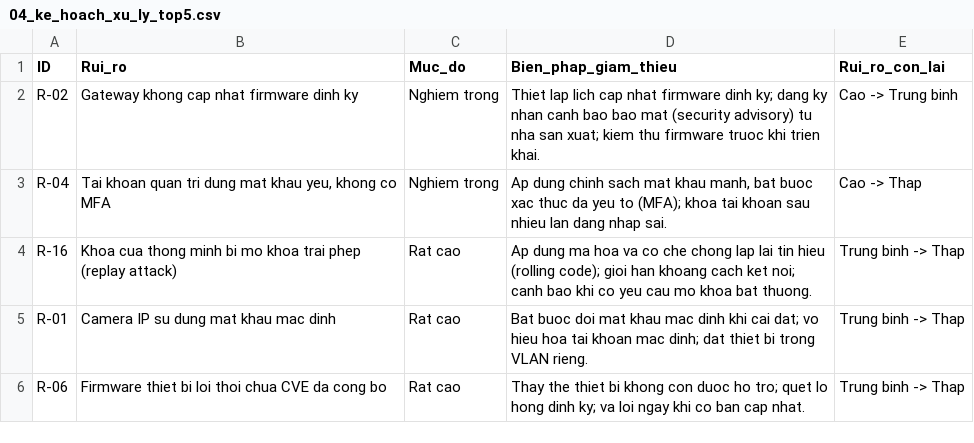
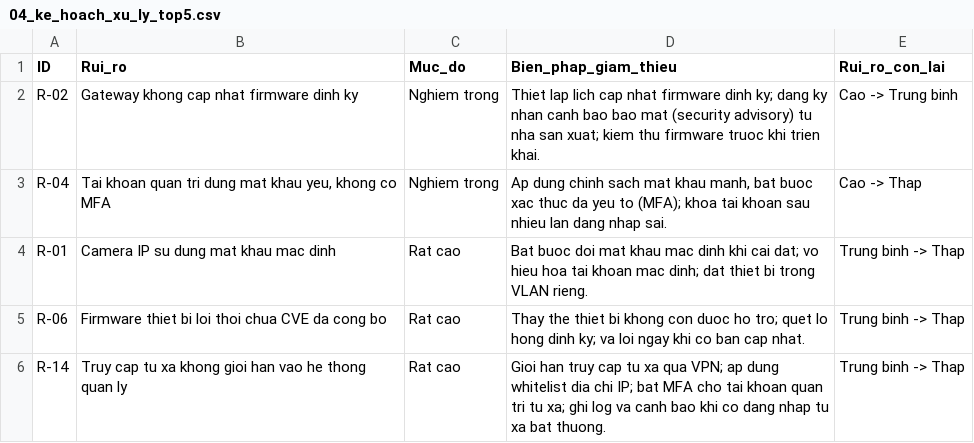
Before and after one commit to vonguyenduyen512-oss/detai35-quanlyruiro-iot, a CSV file: results/04_ke_hoach_xu_ly_top5.csv, drawn as a sheet; removed rows and columns are numbered as before the commit, all else as after; the diff names each change by its address in the sheet, - before the commit and + after, or states it on an @@ line.

Commit message:
Update 04_ke_hoach_xu_ly_top5.csv

```diff
--- a/results/04_ke_hoach_xu_ly_top5.csv
+++ b/results/04_ke_hoach_xu_ly_top5.csv
-row 4: R-16 | Khoa cua thong minh bi mo khoa trai phep (replay attack) | Rat cao | Ap dung ma hoa va co che chong lap lai tin hieu (rolling code); gioi han khoang cach ket noi; canh bao khi co yeu cau mo khoa bat thuong. | Trung binh -> Thap
+row 6: R-14 | Truy cap tu xa khong gioi han vao he thong quan ly | Rat cao | Gioi han truy cap tu xa qua VPN; ap dung whitelist dia chi IP; bat MFA cho tai khoan quan tri tu xa; ghi log va canh bao khi co dang nhap tu xa bat thuong. | Trung binh -> Thap
```
